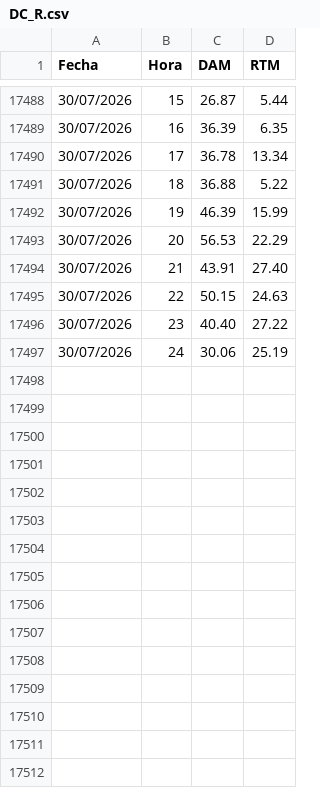
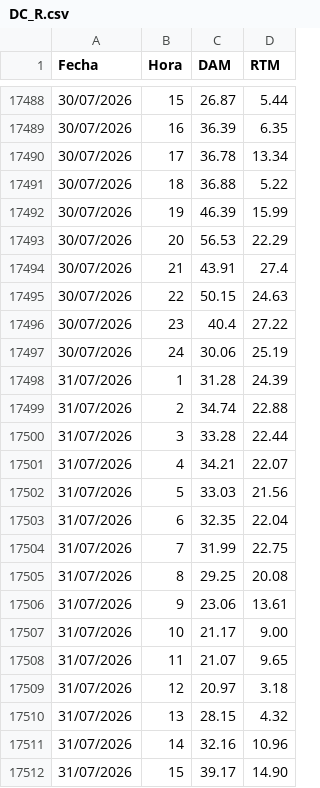
Before and after one commit to AlanSMX/Precios-ERCOT, a CSV file: DC_R.csv, drawn as a sheet; only a part is shown, gaps mark what is left out; the diff covers the shown part only.

```diff
--- a/DC_R.csv
+++ b/DC_R.csv
@@ -17493,5 +17493,20 @@ Fecha,Hora,DAM,RTM
 30/07/2026,20,56.53,22.29
-30/07/2026,21,43.91,27.40
+30/07/2026,21,43.91,27.4
 30/07/2026,22,50.15,24.63
-30/07/2026,23,40.40,27.22
+30/07/2026,23,40.4,27.22
 30/07/2026,24,30.06,25.19
+31/07/2026,1,31.28,24.39
+31/07/2026,2,34.74,22.88
+31/07/2026,3,33.28,22.44
+31/07/2026,4,34.21,22.07
+31/07/2026,5,33.03,21.56
+31/07/2026,6,32.35,22.04
+31/07/2026,7,31.99,22.75
+31/07/2026,8,29.25,20.08
+31/07/2026,9,23.06,13.61
+31/07/2026,10,21.17,9.00
+31/07/2026,11,21.07,9.65
+31/07/2026,12,20.97,3.18
+31/07/2026,13,28.15,4.32
+31/07/2026,14,32.16,10.96
+31/07/2026,15,39.17,14.90
```
Also changed, not shown: 9 added rows and 3 edited cells elsewhere in this file, DC_L.csv.
